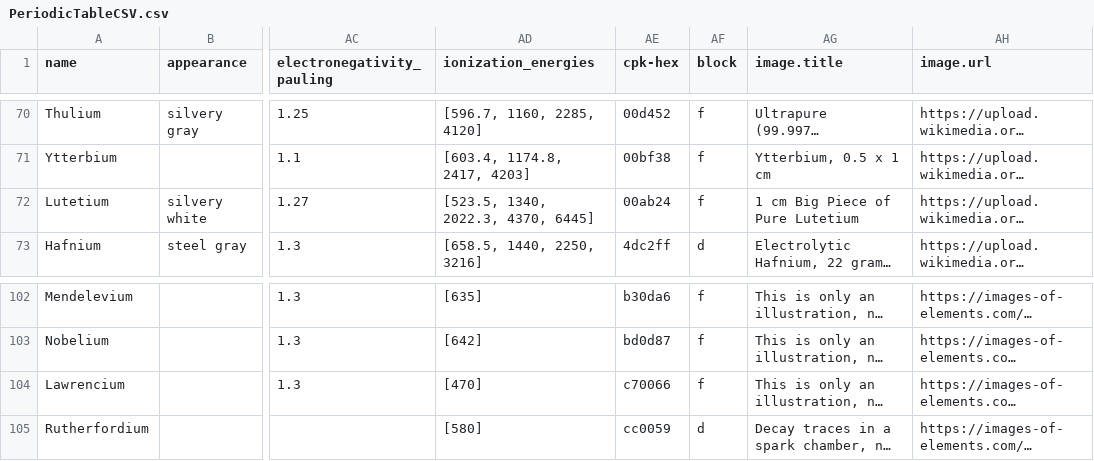
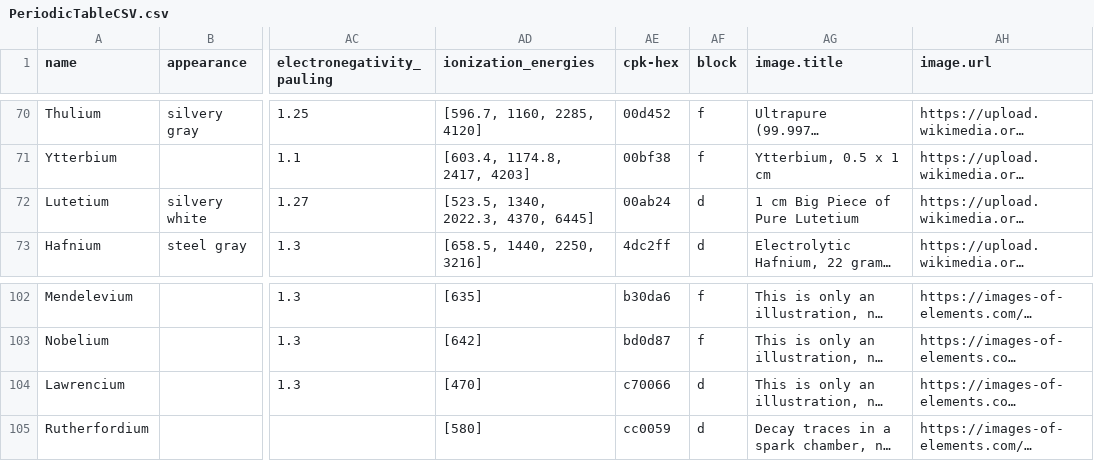
Before and after one commit to Bowserinator/Periodic-Table-JSON, a CSV file: PeriodicTableCSV.csv, drawn as a sheet; only a part is shown, gaps mark what is left out; long unchanged cells end in …; the diff names each change by its address in the sheet, - before the commit and + after, or states it on an @@ line.

Commit message:
fix: Lutetium and Lawrencium block (#57)

```diff
--- a/PeriodicTableCSV.csv
+++ b/PeriodicTableCSV.csv
-AF72 (block): f
+AF72 (block): d
-AF104 (block): f
+AF104 (block): d
```
Also changed, not shown: 2 other files.
